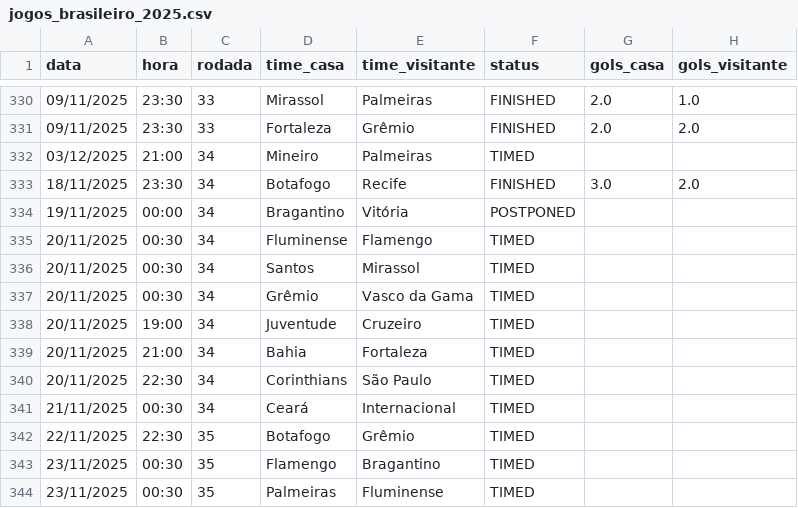
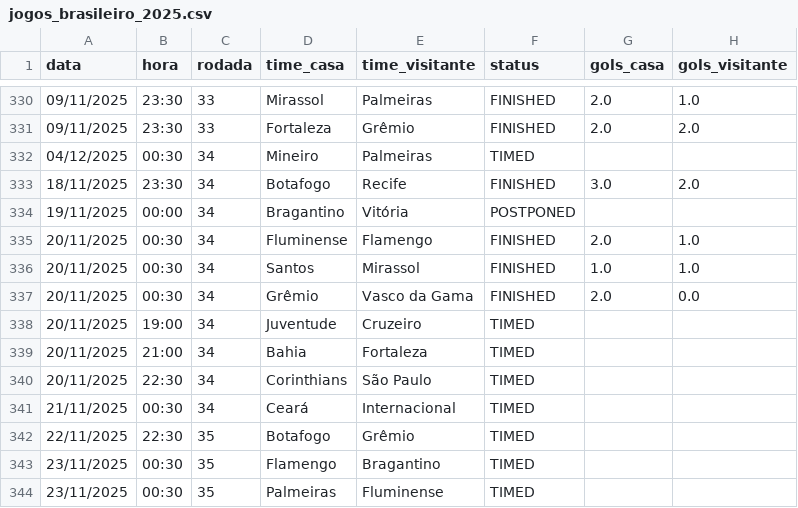
Before and after one commit to tlvzz/BR2025, a CSV file: dados/jogos_brasileiro_2025.csv, drawn as a sheet; only a part is shown, gaps mark what is left out; the diff covers the shown part only.

```diff
--- a/dados/jogos_brasileiro_2025.csv
+++ b/dados/jogos_brasileiro_2025.csv
@@ -331,8 +331,8 @@ data,hora,rodada,time_casa,time_visitante,status,gols_casa,gols_visitante
 09/11/2025,23:30,33,Fortaleza,Grêmio,FINISHED,2.0,2.0
-03/12/2025,21:00,34,Mineiro,Palmeiras,TIMED,,
+04/12/2025,00:30,34,Mineiro,Palmeiras,TIMED,,
 18/11/2025,23:30,34,Botafogo,Recife,FINISHED,3.0,2.0
 19/11/2025,00:00,34,Bragantino,Vitória,POSTPONED,,
-20/11/2025,00:30,34,Fluminense,Flamengo,TIMED,,
-20/11/2025,00:30,34,Santos,Mirassol,TIMED,,
-20/11/2025,00:30,34,Grêmio,Vasco da Gama,TIMED,,
+20/11/2025,00:30,34,Fluminense,Flamengo,FINISHED,2.0,1.0
+20/11/2025,00:30,34,Santos,Mirassol,FINISHED,1.0,1.0
+20/11/2025,00:30,34,Grêmio,Vasco da Gama,FINISHED,2.0,0.0
 20/11/2025,19:00,34,Juventude,Cruzeiro,TIMED,,
```
Also changed, not shown: 5 added rows, 5 removed rows and 28 edited cells elsewhere in this file.
